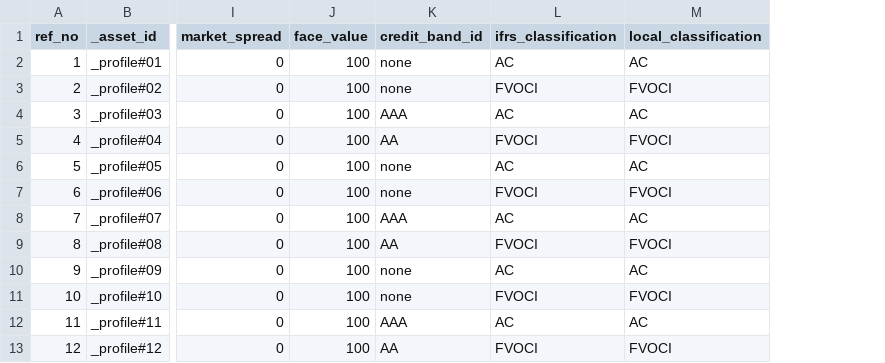
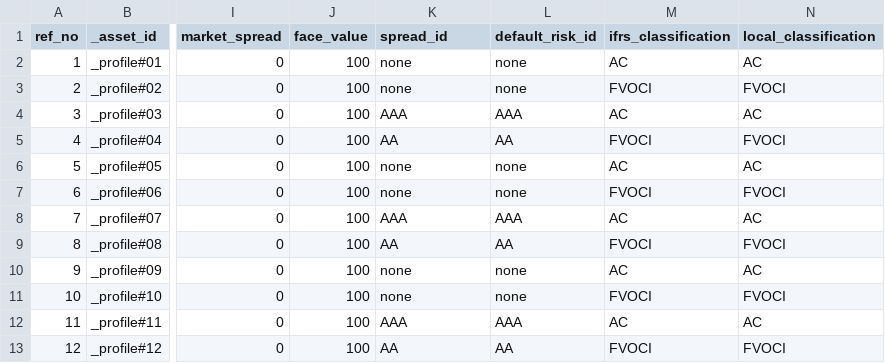
Before and after one commit to shanyashi2025/vates, a CSV file: example_ws/inputs/02_fund_proj/profile_bond.csv, drawn as a sheet; only a part is shown, gaps mark what is left out; the diff names each change by its address in the sheet, - before the commit and + after, or states it on an @@ line.

```diff
--- a/example_ws/inputs/02_fund_proj/profile_bond.csv
+++ b/example_ws/inputs/02_fund_proj/profile_bond.csv
+column L (default_risk_id), rows 2-13: none | none | AAA | AA | none | none | AAA | AA | none | none | AAA | AA
-K1: credit_band_id
+K1: spread_id
```
Also changed, not shown: example_ws/inputs/01_asset_proj/assets_bond.csv, example_ws/inputs/01_asset_proj/esg.csv, 23 other files.
